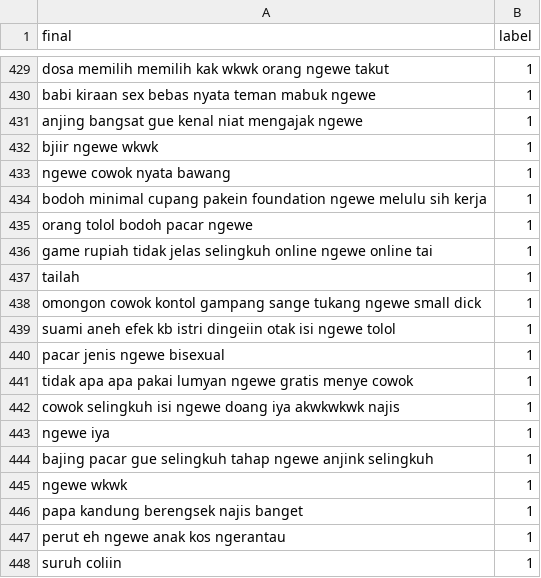
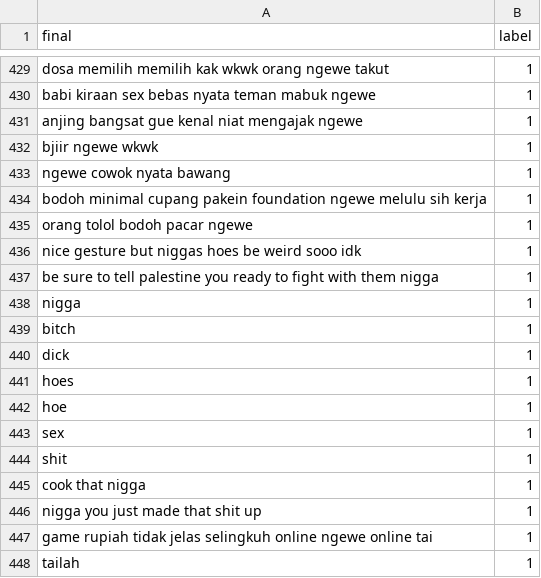
Before and after one commit to kidlink-bangkit/capstone-nlp-project, a CSV file: data_processed/dataset_processed.csv, drawn as a sheet; only a part is shown, gaps mark what is left out; the shorter side is filled out with more unchanged rows; the diff covers the shown part only.

```diff
--- a/data_processed/dataset_processed.csv
+++ b/data_processed/dataset_processed.csv
@@ -435,2 +435,13 @@ bodoh minimal cupang pakein foundation ngewe melulu sih kerja,1
 orang tolol bodoh pacar ngewe,1
+nice gesture but niggas hoes be weird sooo idk,1
+be sure to tell palestine you ready to fight with them nigga,1
+nigga,1
+bitch,1
+dick,1
+hoes,1
+hoe,1
+sex,1
+shit,1
+cook that nigga,1
+nigga you just made that shit up,1
 game rupiah tidak jelas selingkuh online ngewe online tai,1
```
Also changed, not shown: 20 added rows elsewhere in this file.
